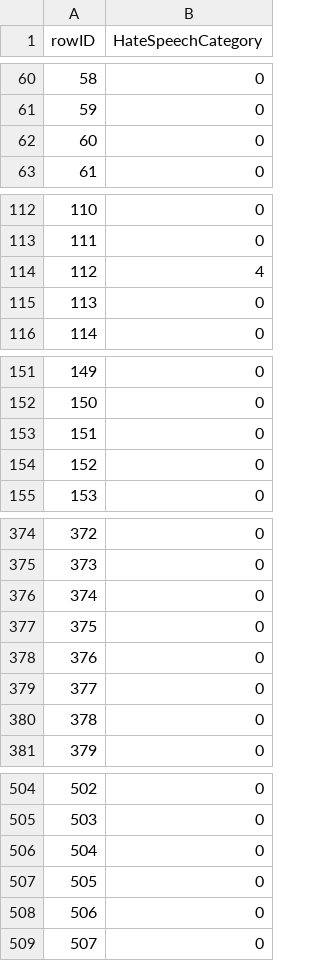
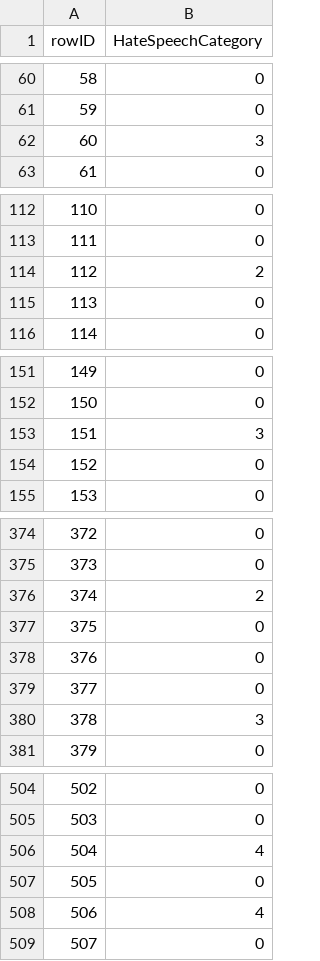
Before and after one commit to furkanakkurt1335/siu2023-nst, a CSV file: data/subtask1_category_submission.csv, drawn as a sheet; only a part is shown, gaps mark what is left out; the diff covers the shown part only.

Commit message:
update submission files

```diff
--- a/data/subtask1_category_submission.csv
+++ b/data/subtask1_category_submission.csv
@@ -61,3 +61,3 @@ rowID,HateSpeechCategory
 59,0
-60,0
+60,3
 61,0
@@ -113,3 +113,3 @@ rowID,HateSpeechCategory
 111,0
-112,4
+112,2
 113,0
@@ -152,3 +152,3 @@ rowID,HateSpeechCategory
 150,0
-151,0
+151,3
 152,0
@@ -375,3 +375,3 @@ rowID,HateSpeechCategory
 373,0
-374,0
+374,2
 375,0
@@ -379,3 +379,3 @@ rowID,HateSpeechCategory
 377,0
-378,0
+378,3
 379,0
@@ -505,5 +505,5 @@ rowID,HateSpeechCategory
 503,0
-504,0
+504,4
 505,0
-506,0
+506,4
 507,0
```
Also changed, not shown: 6 edited cells elsewhere in this file, data/subtask2_existence_submission.csv, data/subtask3_strength_submission.csv, 2 other files.
